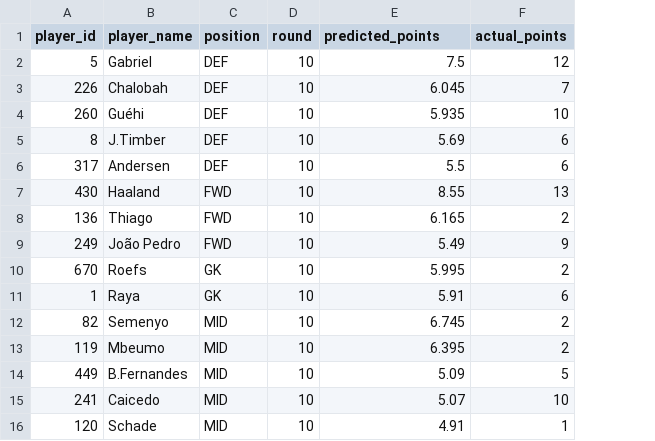
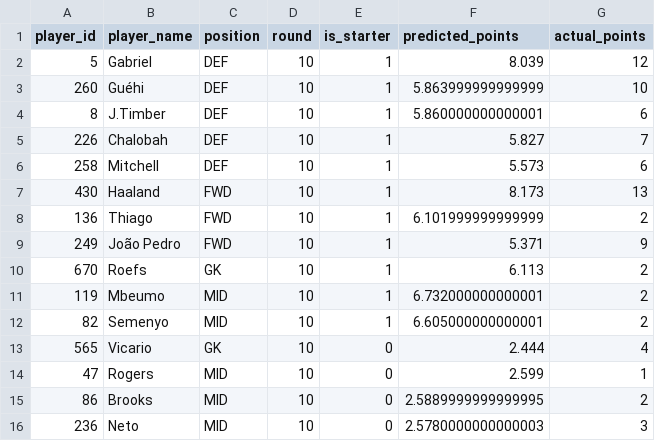
Before and after one commit to RenzRoos/fpl-predictor, a CSV file: teams/gw10_squad.csv, drawn as a sheet; removed rows and columns are numbered as before the commit, all else as after; the diff names each change by its address in the sheet, - before the commit and + after, or states it on an @@ line.

```diff
--- a/teams/gw10_squad.csv
+++ b/teams/gw10_squad.csv
+column E (is_starter), rows 2-4: all 1; rows 6-11: all 1; row 14: 0
-F2 (predicted_points): 7.5
+F2 (predicted_points): 8.039
-row 3: 226 | Chalobah | DEF | 10 | 6.045 | 7
-F3 (predicted_points): 5.935
+F3 (predicted_points): 5.863999999999999
-F4 (predicted_points): 5.69
+F4 (predicted_points): 5.860000000000001
+row 5: 226 | Chalobah | DEF | 10 | 1 | 5.827 | 7
-A6 (player_id): 317
+A6 (player_id): 258
-B6 (player_name): Andersen
+B6 (player_name): Mitchell
-F6 (predicted_points): 5.5
+F6 (predicted_points): 5.573
-F7 (predicted_points): 8.55
+F7 (predicted_points): 8.173
-F8 (predicted_points): 6.165
+F8 (predicted_points): 6.101999999999999
-F9 (predicted_points): 5.49
+F9 (predicted_points): 5.371
-F10 (predicted_points): 5.995
+F10 (predicted_points): 6.113
-row 11: 1 | Raya | GK | 10 | 5.91 | 6
-row 12: 82 | Semenyo | MID | 10 | 6.745 | 2
-F11 (predicted_points): 6.395
+F11 (predicted_points): 6.732000000000001
-row 14: 449 | B.Fernandes | MID | 10 | 5.09 | 5
-row 15: 241 | Caicedo | MID | 10 | 5.07 | 10
+row 12: 82 | Semenyo | MID | 10 | 1 | 6.605000000000001 | 2
+row 13: 565 | Vicario | GK | 10 | 0 | 2.444 | 4
-A14 (player_id): 120
+A14 (player_id): 47
-B14 (player_name): Schade
+B14 (player_name): Rogers
-F14 (predicted_points): 4.91
+F14 (predicted_points): 2.599
+row 15: 86 | Brooks | MID | 10 | 0 | 2.5889999999999995 | 2
+row 16: 236 | Neto | MID | 10 | 0 | 2.5780000000000003 | 3
```
Also changed, not shown: data/gw10_predicted_points.csv, data/gw11_predicted_points.csv, 33 other files.
